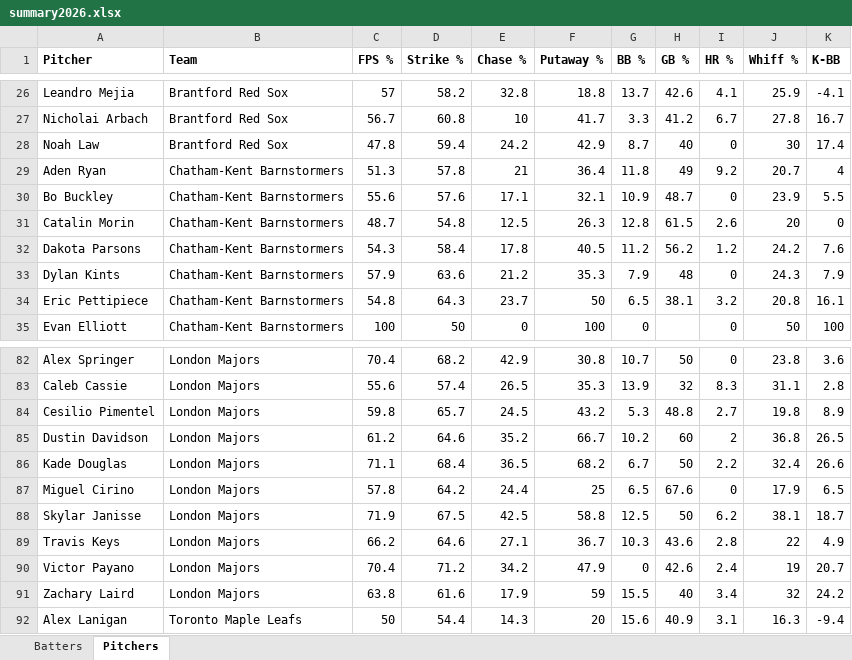
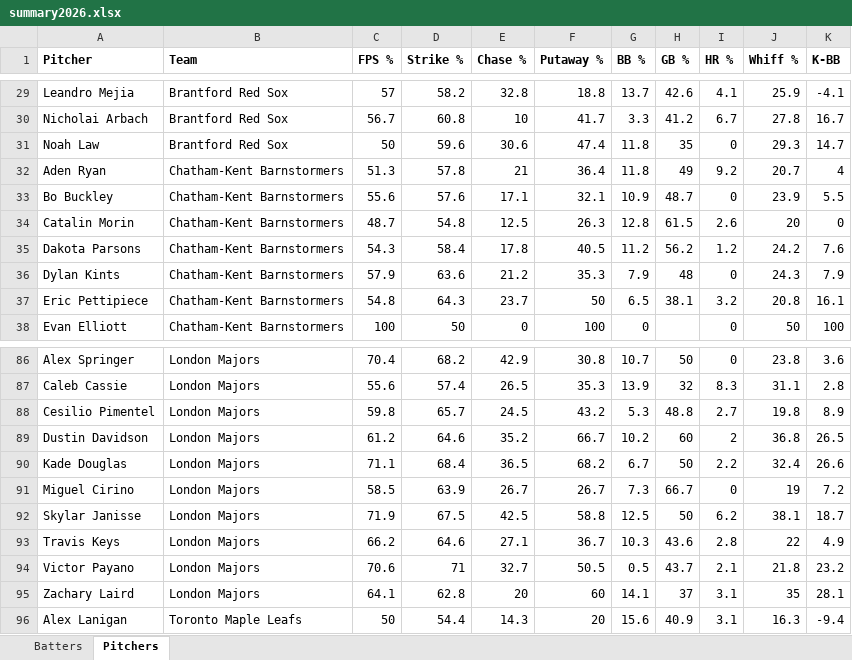
Before and after one commit to bigfishy06/data-diamond, an Excel workbook: data/summary2026.xlsx, sheet Pitchers, drawn as a sheet; only a part is shown, gaps mark what is left out; values as stored, in another font and other column widths than the file's, no borders; table styles not drawn; addresses are those after the commit; the diff covers the shown part only; the diff names each change by its address in the sheet, - before the commit and + after, or states it on an @@ line.

```diff
--- a/data/summary2026.xlsx (sheet Pitchers)
+++ b/data/summary2026.xlsx (sheet Pitchers)
-C31 (FPS %): 47.8
+C31 (FPS %): 50
-D31 (Strike %): 59.4
+D31 (Strike %): 59.6
-E31 (Chase %): 24.2
+E31 (Chase %): 30.6
-F31 (Putaway %): 42.9
+F31 (Putaway %): 47.4
-G31 (BB %): 8.7
+G31 (BB %): 11.8
-H31 (GB %): 40
+H31 (GB %): 35
-J31 (Whiff %): 30
+J31 (Whiff %): 29.3
-K31 (K-BB): 17.4
+K31 (K-BB): 14.7
-C91 (FPS %): 57.8
+C91 (FPS %): 58.5
-D91 (Strike %): 64.2
+D91 (Strike %): 63.9
-E91 (Chase %): 24.4
+E91 (Chase %): 26.7
-F91 (Putaway %): 25
+F91 (Putaway %): 26.7
-G91 (BB %): 6.5
+G91 (BB %): 7.3
-H91 (GB %): 67.6
+H91 (GB %): 66.7
-J91 (Whiff %): 17.9
+J91 (Whiff %): 19
-K91 (K-BB): 6.5
+K91 (K-BB): 7.2
-C94 (FPS %): 70.4
+C94 (FPS %): 70.6
-D94 (Strike %): 71.2
+D94 (Strike %): 71
-E94 (Chase %): 34.2
+E94 (Chase %): 32.7
-F94 (Putaway %): 47.9
+F94 (Putaway %): 50.5
-G94 (BB %): 0
+G94 (BB %): 0.5
-H94 (GB %): 42.6
+H94 (GB %): 43.7
-I94 (HR %): 2.4
+I94 (HR %): 2.1
-J94 (Whiff %): 19
+J94 (Whiff %): 21.8
-K94 (K-BB): 20.7
+K94 (K-BB): 23.2
-C95 (FPS %): 63.8
+C95 (FPS %): 64.1
-D95 (Strike %): 61.6
+D95 (Strike %): 62.8
-E95 (Chase %): 17.9
+E95 (Chase %): 20
-F95 (Putaway %): 59
+F95 (Putaway %): 60
-G95 (BB %): 15.5
+G95 (BB %): 14.1
-H95 (GB %): 40
+H95 (GB %): 37
-I95 (HR %): 3.4
+I95 (HR %): 3.1
-J95 (Whiff %): 32
+J95 (Whiff %): 35
-K95 (K-BB): 24.2
+K95 (K-BB): 28.1
```
Also changed, not shown: 6 added rows, 1 removed row and 307 edited cells elsewhere in this sheet, sheet Batters, 3 other files.
